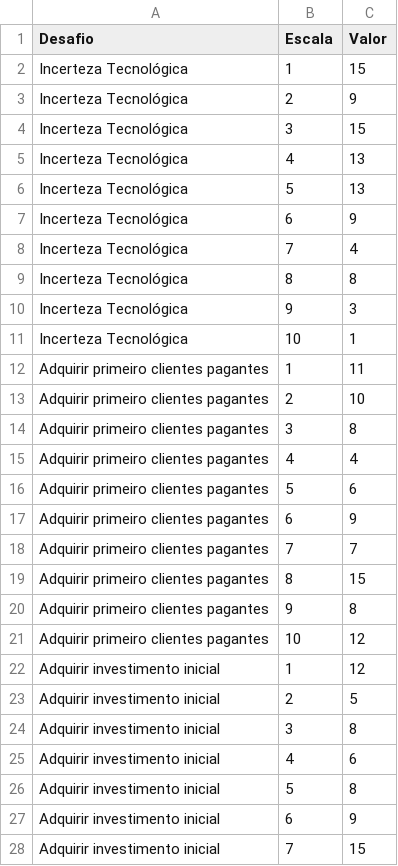
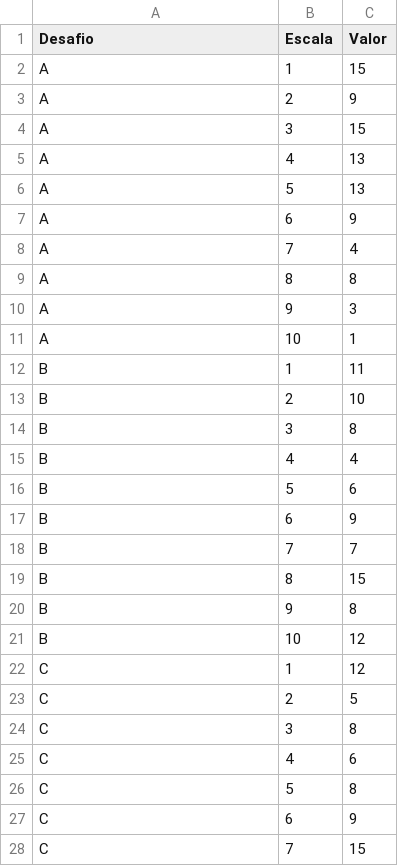
Before and after one commit to prof-guilhermeguerino/SurveyDoutorado, a CSV file: Desafios.csv, drawn as a sheet; only a part is shown; the diff covers the shown part only.

Commit message:
Update Desafios.csv

```diff
--- a/Desafios.csv
+++ b/Desafios.csv
@@ -1,28 +1,28 @@
 Desafio,Escala,Valor
-Incerteza Tecnológica,1,15
-Incerteza Tecnológica,2,9
-Incerteza Tecnológica,3,15
-Incerteza Tecnológica,4,13
-Incerteza Tecnológica,5,13
-Incerteza Tecnológica,6,9
-Incerteza Tecnológica,7,4
-Incerteza Tecnológica,8,8
-Incerteza Tecnológica,9,3
-Incerteza Tecnológica,10,1
-Adquirir primeiro clientes pagantes,1,11
-Adquirir primeiro clientes pagantes,2,10
-Adquirir primeiro clientes pagantes,3,8
-Adquirir primeiro clientes pagantes,4,4
-Adquirir primeiro clientes pagantes,5,6
-Adquirir primeiro clientes pagantes,6,9
-Adquirir primeiro clientes pagantes,7,7
-Adquirir primeiro clientes pagantes,8,15
-Adquirir primeiro clientes pagantes,9,8
-Adquirir primeiro clientes pagantes,10,12
-Adquirir investimento inicial,1,12
-Adquirir investimento inicial,2,5
-Adquirir investimento inicial,3,8
-Adquirir investimento inicial,4,6
-Adquirir investimento inicial,5,8
-Adquirir investimento inicial,6,9
-Adquirir investimento inicial,7,15
+A,1,15
+A,2,9
+A,3,15
+A,4,13
+A,5,13
+A,6,9
+A,7,4
+A,8,8
+A,9,3
+A,10,1
+B,1,11
+B,2,10
+B,3,8
+B,4,4
+B,5,6
+B,6,9
+B,7,7
+B,8,15
+B,9,8
+B,10,12
+C,1,12
+C,2,5
+C,3,8
+C,4,6
+C,5,8
+C,6,9
+C,7,15
```
Also changed, not shown: 73 edited cells elsewhere in this file.
